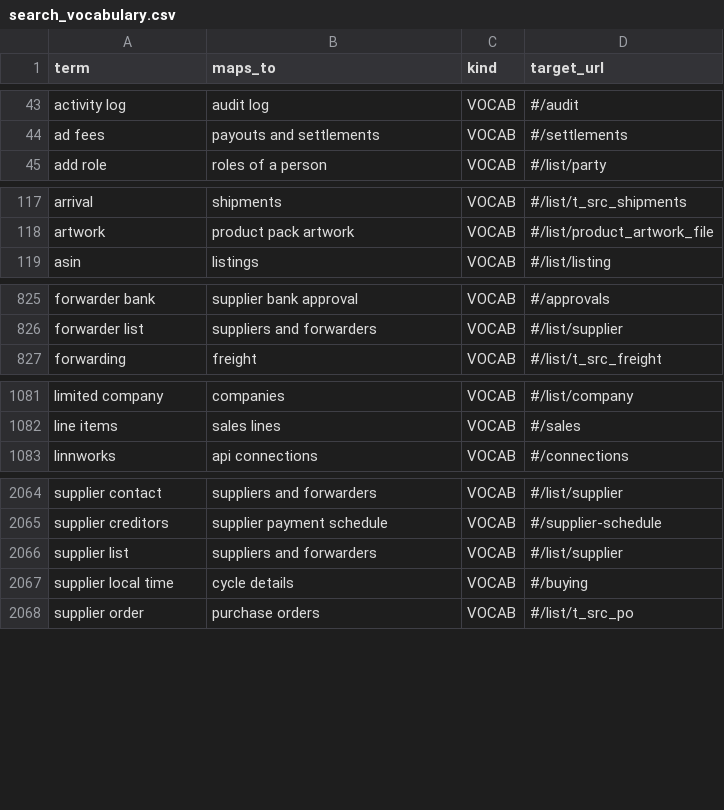
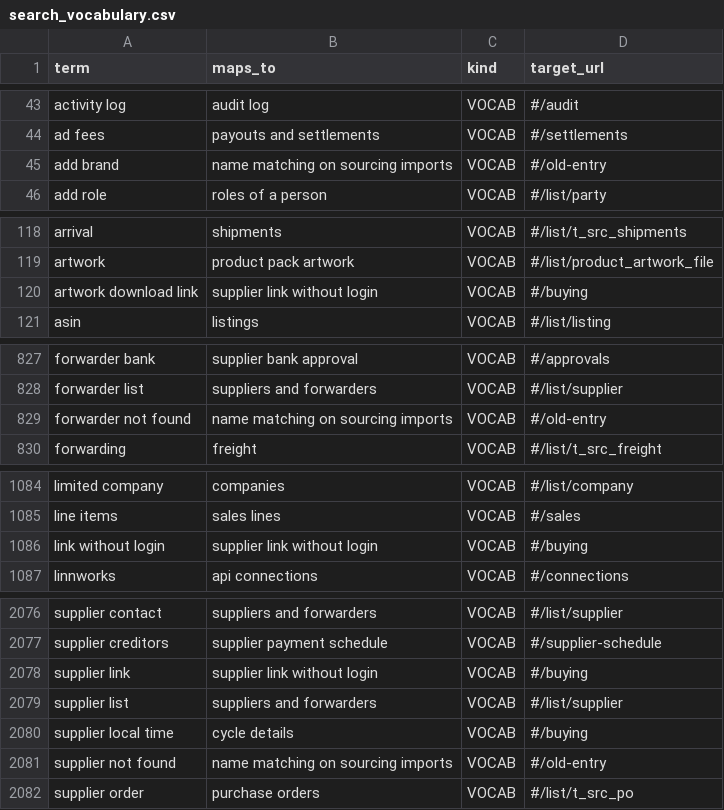
Before and after one commit to aemporio6/moreorderz, a CSV file: database/meta/search_vocabulary.csv, drawn as a sheet; only a part is shown, gaps mark what is left out; the diff covers the shown part only; the diff names each change by its address in the sheet, - before the commit and + after, or states it on an @@ line.

```diff
--- a/database/meta/search_vocabulary.csv
+++ b/database/meta/search_vocabulary.csv
+row 45: add brand | name matching on sourcing imports | VOCAB | #/old-entry
+row 120: artwork download link | supplier link without login | VOCAB | #/buying
+row 829: forwarder not found | name matching on sourcing imports | VOCAB | #/old-entry
+row 1086: link without login | supplier link without login | VOCAB | #/buying
+row 2078: supplier link | supplier link without login | VOCAB | #/buying
+row 2081: supplier not found | name matching on sourcing imports | VOCAB | #/old-entry
```
Also changed, not shown: 9 added rows elsewhere in this file, audit/REGISTER_AUDIT.csv, 21 other files.
